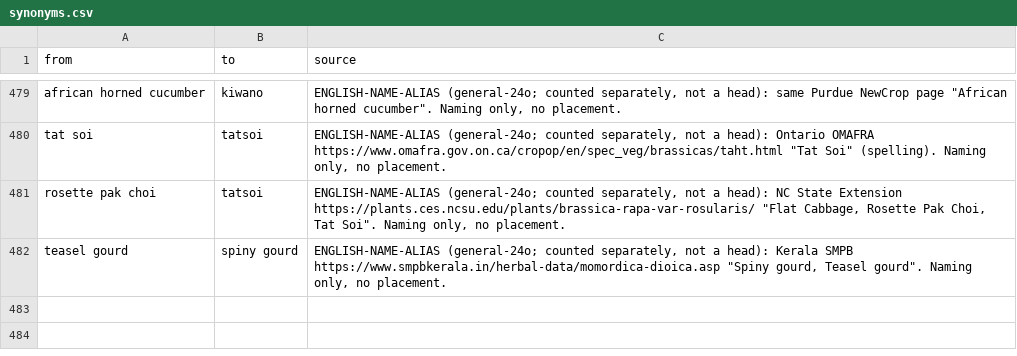
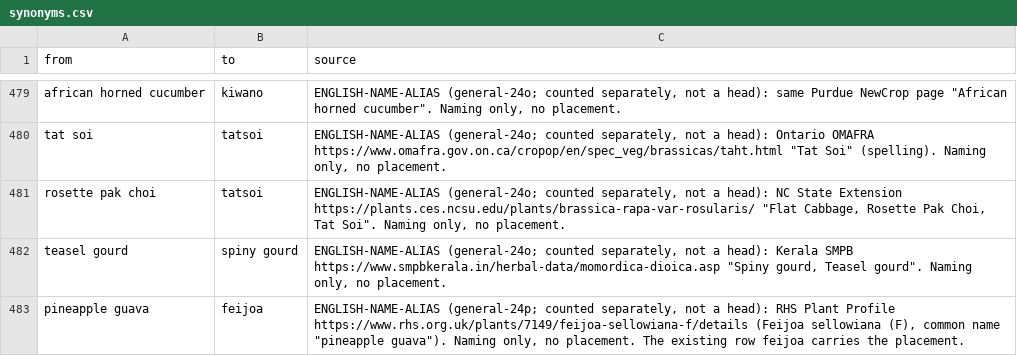
Before and after one commit to saurabh2894/FoodScanner, a CSV file: src/foodscan/resources/synonyms.csv, drawn as a sheet; only a part is shown, gaps mark what is left out; the diff names each change by its address in the sheet, - before the commit and + after, or states it on an @@ line.

Commit message:
general-24q: pineapple guava alias to feijoa (RHS)

```diff
--- a/src/foodscan/resources/synonyms.csv
+++ b/src/foodscan/resources/synonyms.csv
+row 483: pineapple guava | feijoa | ENGLISH-NAME-ALIAS (general-24p; counted separately, not a head): RHS Plant Profile https://www.rhs.org.uk/plants/7149/feijoa-sellowiana-f/details (Feijoa sellowiana (F), common name "pineapple guava"). Naming only, no placement. The existing row feijoa carries the placement.
```
Also changed, not shown: 2 other files.
